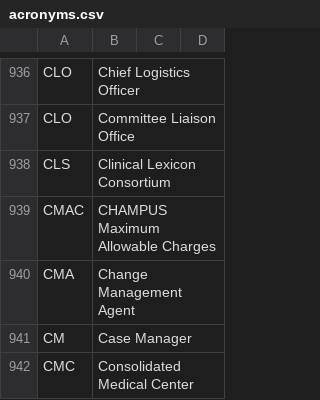
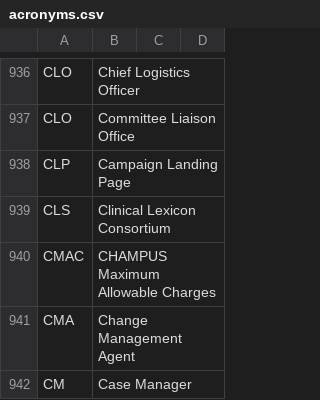
Before and after one commit to department-of-veterans-affairs/acronyms, a CSV file: acronyms.csv, drawn as a sheet; only a part is shown, gaps mark what is left out; the shorter side is filled out with more unchanged rows; the diff names each change by its address in the sheet, - before the commit and + after, or states it on an @@ line.

Commit message:
Update acronyms.csv

```diff
--- a/acronyms.csv
+++ b/acronyms.csv
+row 938: CLP | Campaign Landing Page
```
